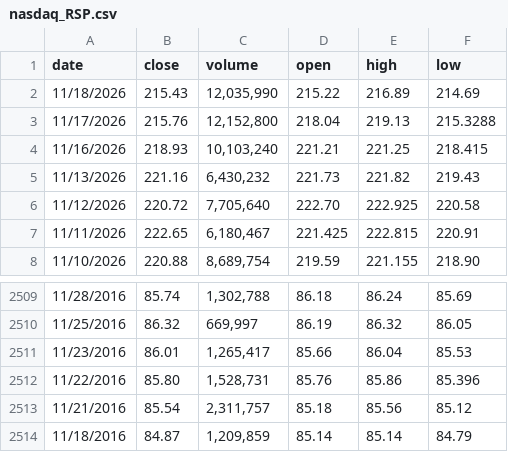
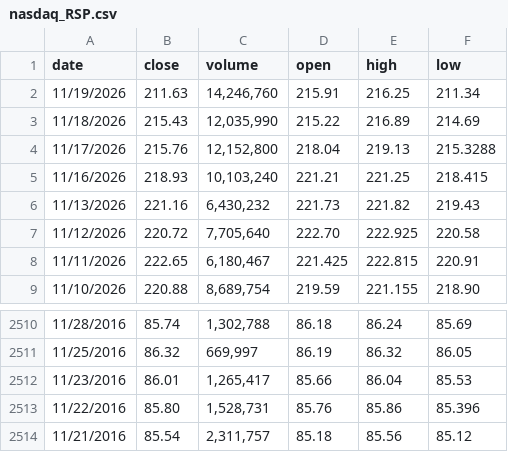
Before and after one commit to Wangxian111/usstockcrash, a CSV file: data/raw/nasdaq_RSP.csv, drawn as a sheet; only a part is shown, gaps mark what is left out.

```diff
--- a/data/raw/nasdaq_RSP.csv
+++ b/data/raw/nasdaq_RSP.csv
@@ -1,2 +1,3 @@
 date,close,volume,open,high,low
+11/19/2026,211.63,"14,246,760",215.91,216.25,211.34
 11/18/2026,215.43,"12,035,990",215.22,216.89,214.69
@@ -2513,2 +2514 @@ date,close,volume,open,high,low
 11/21/2016,85.54,"2,311,757",85.18,85.56,85.12
-11/18/2016,84.87,"1,209,859",85.14,85.14,84.79
```
Also changed, not shown: data/backtest_score_daily.csv, data/raw/cboe_VIX.csv, 17 other files.
